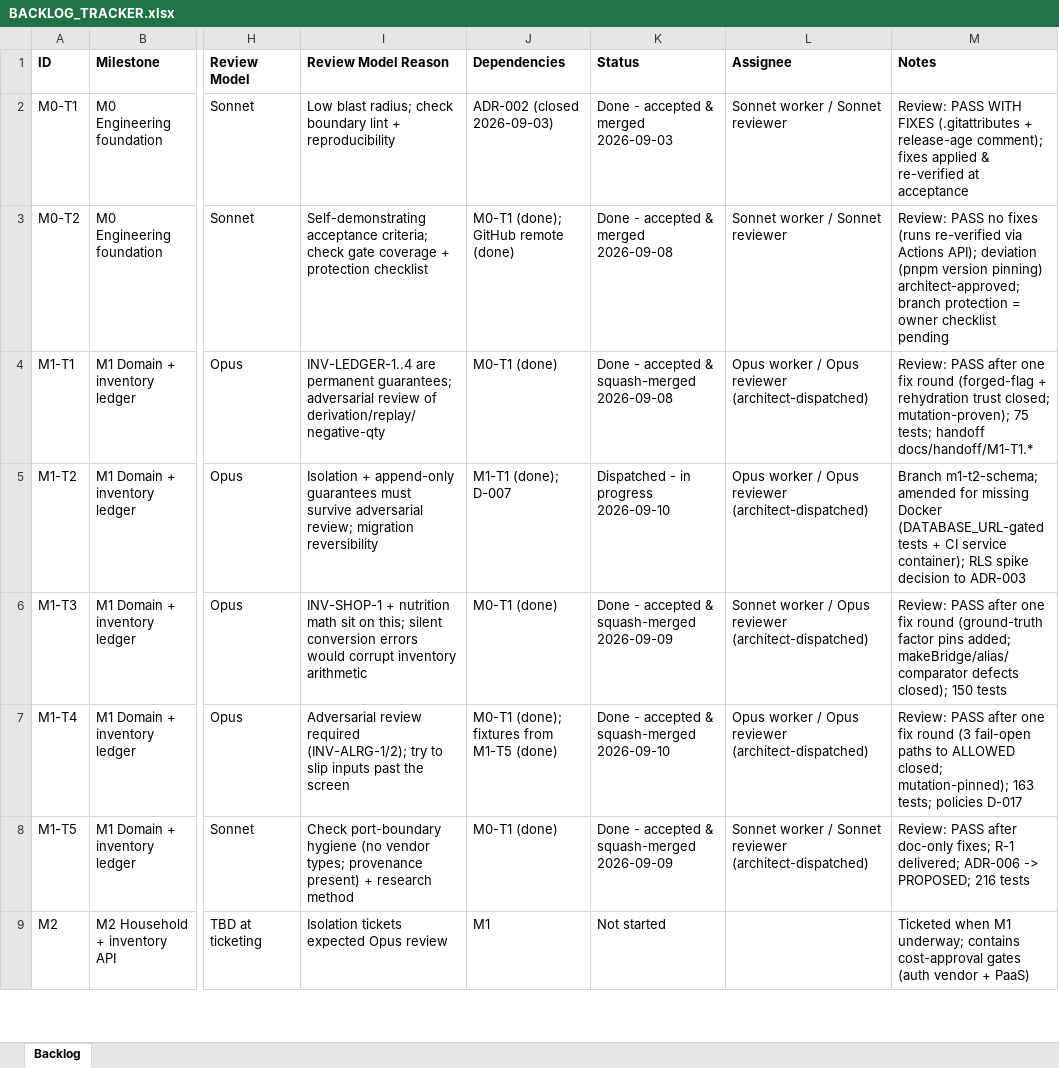
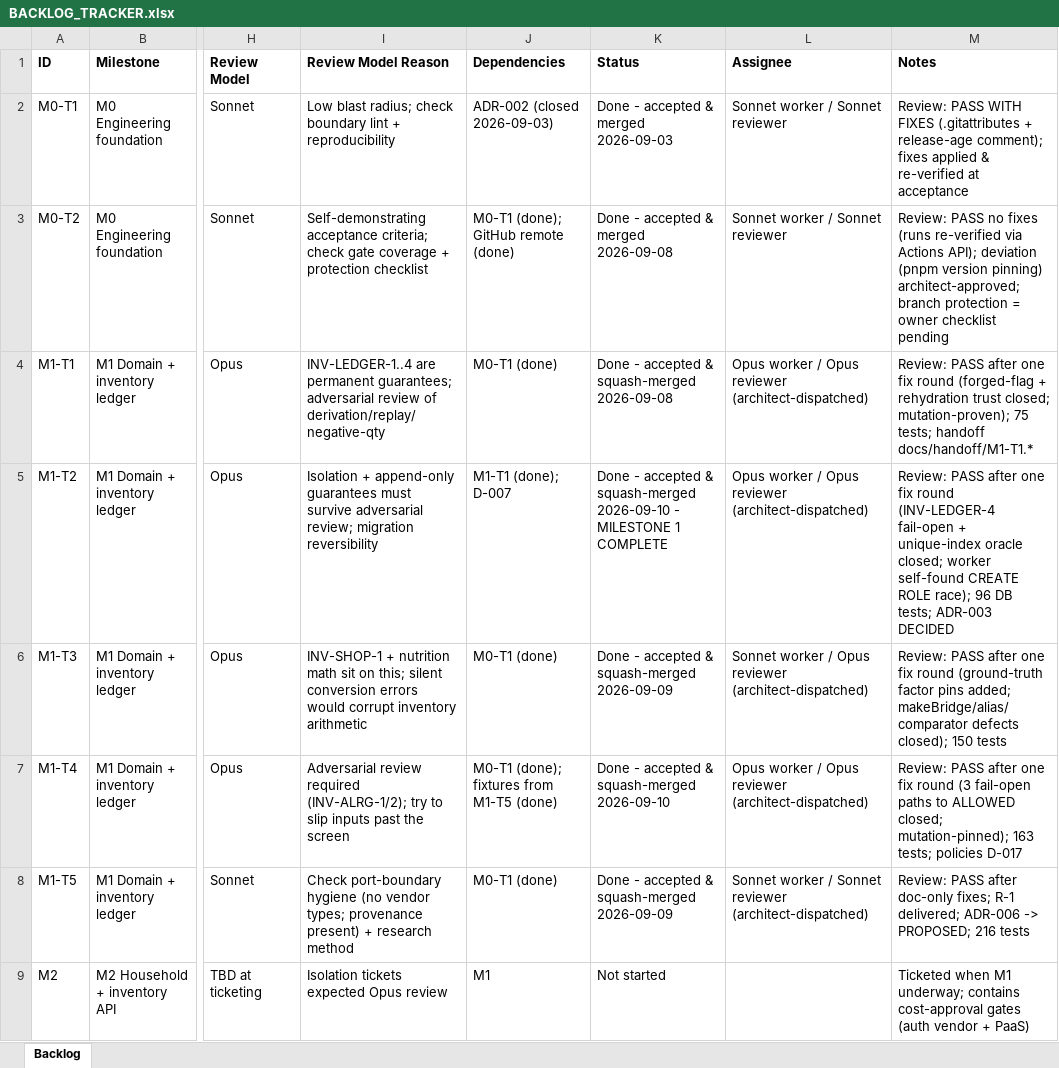
Before and after one commit to saengsawat/Smart-Kitchen, an Excel workbook: BACKLOG_TRACKER.xlsx, sheet Backlog, drawn as a sheet; only a part is shown, gaps mark what is left out; values as stored, in another font and other column widths than the file's, no borders; table styles not drawn; the diff covers the shown part only; the diff names each change by its address in the sheet, - before the commit and + after, or states it on an @@ line.

```diff
--- a/BACKLOG_TRACKER.xlsx (sheet Backlog)
+++ b/BACKLOG_TRACKER.xlsx (sheet Backlog)
-K5 (Status): Dispatched - in progress 2026-09-10
+K5 (Status): Done - accepted & squash-merged 2026-09-10 - MILESTONE 1 COMPLETE
-M5 (Notes): Branch m1-t2-schema; amended for missing Docker (DATABASE_URL-gated tests + CI service container); RLS spike decision to ADR-003
+M5 (Notes): Review: PASS after one fix round (INV-LEDGER-4 fail-open + unique-index oracle closed; worker self-found CREATE ROLE race); 96 DB tests; ADR-003 DECIDED
```
Also changed, not shown: 1 added row and 1 edited cell elsewhere in this sheet, 9 other files.
